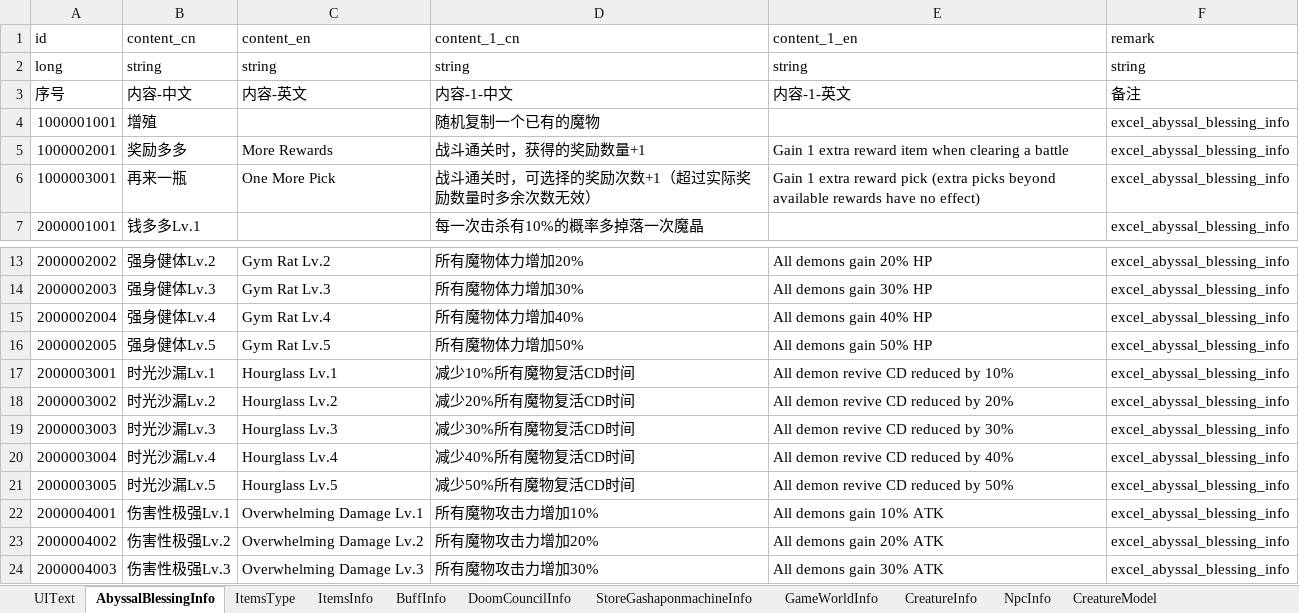
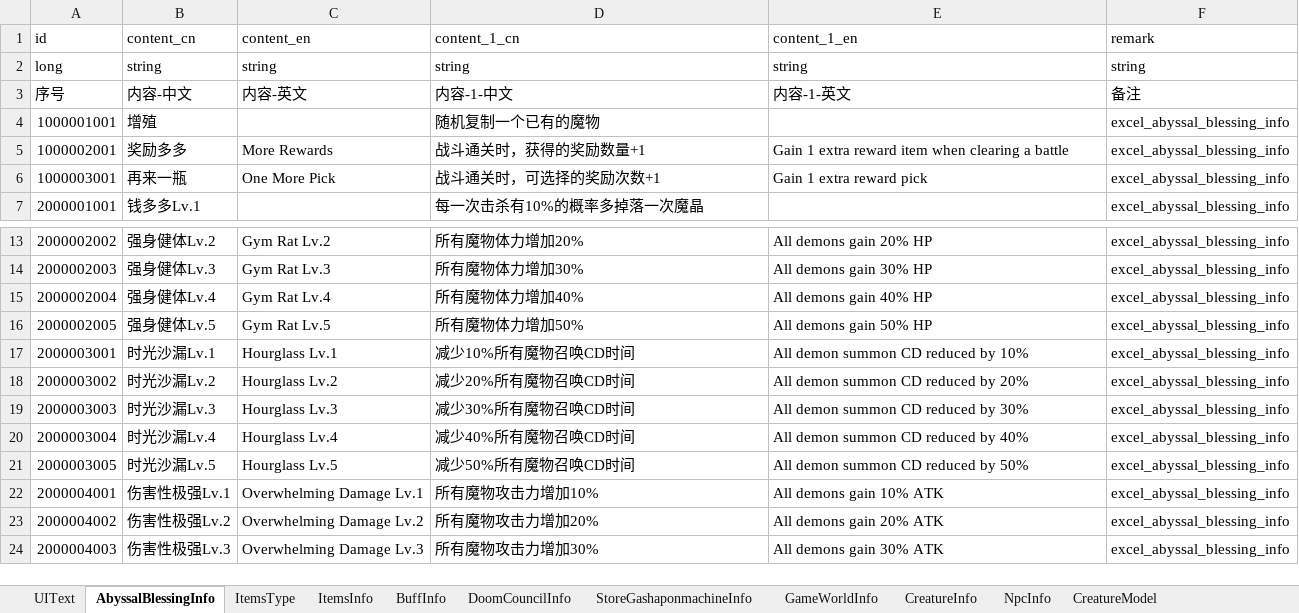
Before and after one commit to wobushiren79/DemonLordRoguelike, an Excel workbook: Demon Lord Roguelike/Assets/Data/Excel/excel_language[多语言_FrameWork].xlsx, sheet AbyssalBlessingInfo, drawn as a sheet; only a part is shown, gaps mark what is left out; values as stored, in another font and other column widths than the file's, no borders; the diff names each change by its address in the sheet, - before the commit and + after, or states it on an @@ line.

```diff
--- a/Demon Lord Roguelike/Assets/Data/Excel/excel_language[多语言_FrameWork].xlsx (sheet AbyssalBlessingInfo)
+++ b/Demon Lord Roguelike/Assets/Data/Excel/excel_language[多语言_FrameWork].xlsx (sheet AbyssalBlessingInfo)
-D6 (content_1_cn): 战斗通关时，可选择的奖励次数+1（超过实际奖励数量时多余次数无效）
+D6 (content_1_cn): 战斗通关时，可选择的奖励次数+1
-E6 (content_1_en): …reward pick (extra picks beyond available rewards have no effect)
+E6 (content_1_en): …reward pick
-D17 (content_1_cn): 减少10%所有魔物复活CD时间
+D17 (content_1_cn): 减少10%所有魔物召唤CD时间
-E17 (content_1_en): All demon revive CD reduced by 10%
+E17 (content_1_en): All demon summon CD reduced by 10%
-D18 (content_1_cn): 减少20%所有魔物复活CD时间
+D18 (content_1_cn): 减少20%所有魔物召唤CD时间
-E18 (content_1_en): All demon revive CD reduced by 20%
+E18 (content_1_en): All demon summon CD reduced by 20%
-D19 (content_1_cn): 减少30%所有魔物复活CD时间
+D19 (content_1_cn): 减少30%所有魔物召唤CD时间
-E19 (content_1_en): All demon revive CD reduced by 30%
+E19 (content_1_en): All demon summon CD reduced by 30%
-D20 (content_1_cn): 减少40%所有魔物复活CD时间
+D20 (content_1_cn): 减少40%所有魔物召唤CD时间
-E20 (content_1_en): All demon revive CD reduced by 40%
+E20 (content_1_en): All demon summon CD reduced by 40%
-D21 (content_1_cn): 减少50%所有魔物复活CD时间
+D21 (content_1_cn): 减少50%所有魔物召唤CD时间
-E21 (content_1_en): All demon revive CD reduced by 50%
+E21 (content_1_en): All demon summon CD reduced by 50%
```
Also changed, not shown: Demon Lord Roguelike/Assets/Data/Excel/excel_abyssal_blessing_info[深渊馈赠信息].xlsx, Demon Lord Roguelike/Assets/Data/Excel/excel_buff_info[buff信息].xlsx, 12 other files.
